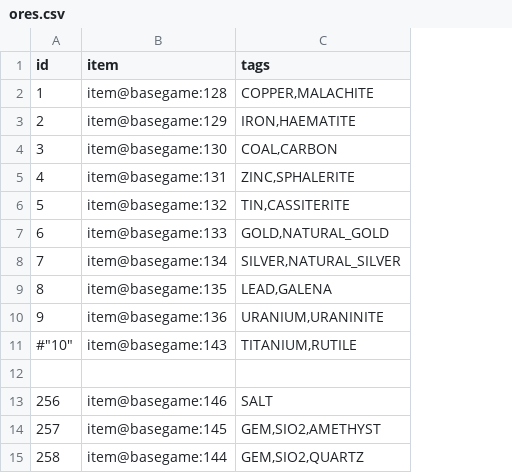
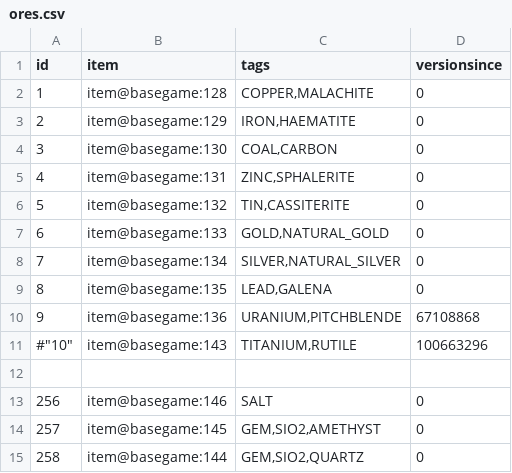
Before and after one commit to curioustorvald/Terrarum, a CSV file: assets/mods/basegame/ores/ores.csv, drawn as a sheet; only a part is shown; the diff names each change by its address in the sheet, - before the commit and + after, or states it on an @@ line.

```diff
--- a/assets/mods/basegame/ores/ores.csv
+++ b/assets/mods/basegame/ores/ores.csv
+column D (versionsince), rows 2-15: 0 | 0 | 0 | 0 | 0 | 0 | 0 | 0 | 67108868 | 100663296 |  | 0 | 0 | 0
-C10 (tags): URANIUM,URANINITE
+C10 (tags): URANIUM,PITCHBLENDE
```
Also changed, not shown: assets/mods/basegame/items/itemid.csv, 9 other files.
